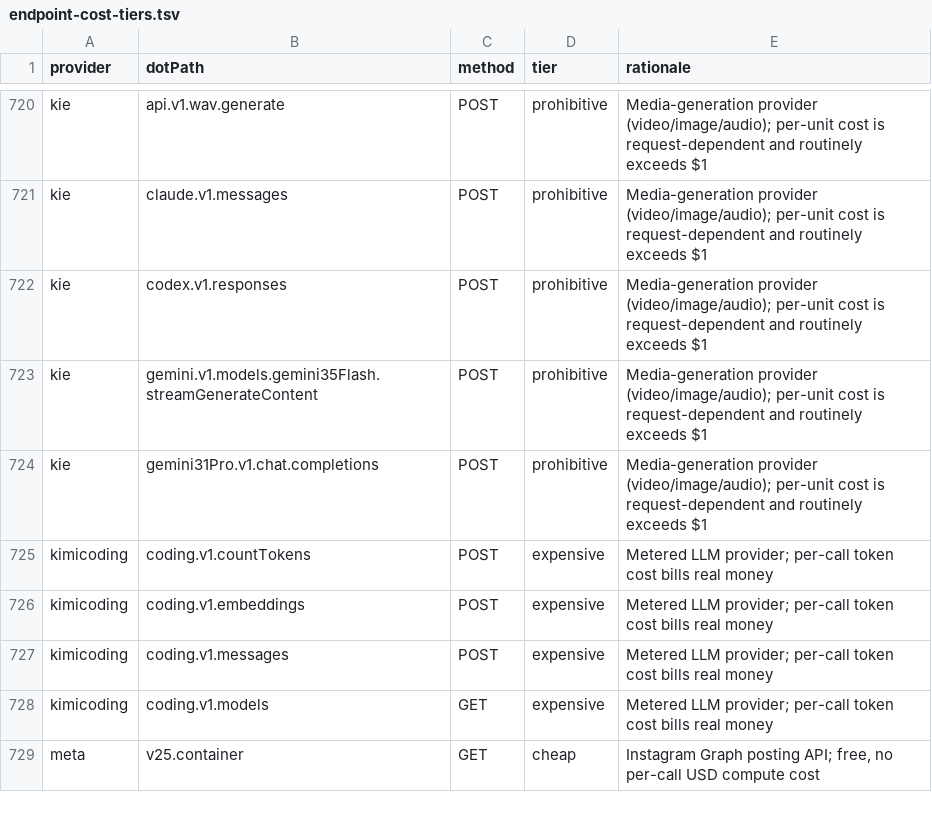
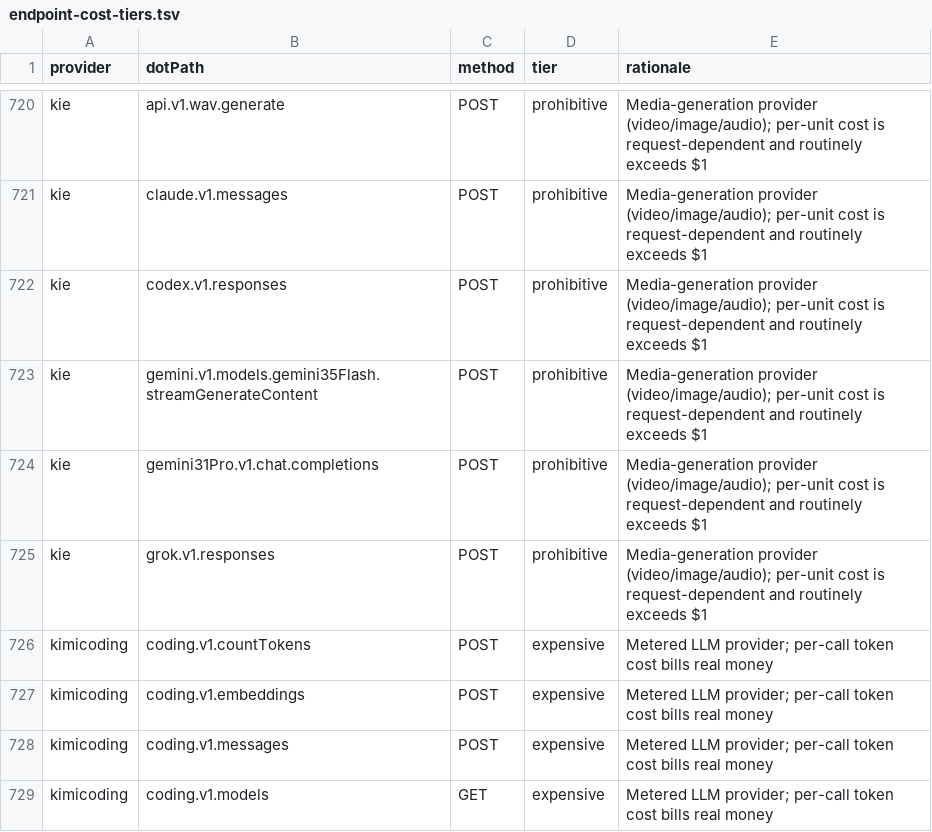
Before and after one commit to justintanner/apicity, a TSV file: scripts/endpoint-cost-tiers.tsv, drawn as a sheet; only a part is shown, gaps mark what is left out; the shorter side is filled out with more unchanged rows.

```diff
--- a/scripts/endpoint-cost-tiers.tsv
+++ b/scripts/endpoint-cost-tiers.tsv
@@ -724,2 +724,3 @@ kie	gemini.v1.models.gemini35Flash.streamGenerateContent	POST	prohibitive	Media-
 kie	gemini31Pro.v1.chat.completions	POST	prohibitive	Media-generation provider (video/image/audio); per-unit cost is request-dependent and routinely exceeds $1
+kie	grok.v1.responses	POST	prohibitive	Media-generation provider (video/image/audio); per-unit cost is request-dependent and routinely exceeds $1
 kimicoding	coding.v1.countTokens	POST	expensive	Metered LLM provider; per-call token cost bills real money
```
Also changed, not shown: scripts/endpoint-docs.tsv, 5 other files.
